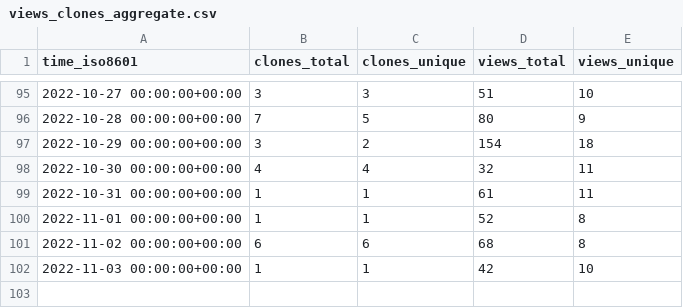
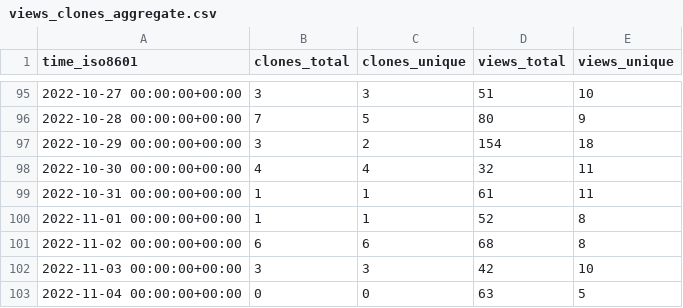
Before and after one commit to JARVIS843/Unity-Tutorial, a CSV file: JARVIS843/Unity-Tutorial/ghrs-data/views_clones_aggregate.csv, drawn as a sheet; only a part is shown, gaps mark what is left out.

```diff
--- a/JARVIS843/Unity-Tutorial/ghrs-data/views_clones_aggregate.csv
+++ b/JARVIS843/Unity-Tutorial/ghrs-data/views_clones_aggregate.csv
@@ -101,2 +101,3 @@ time_iso8601,clones_total,clones_unique,views_total,views_unique
 2022-11-02 00:00:00+00:00,6,6,68,8
-2022-11-03 00:00:00+00:00,1,1,42,10
+2022-11-03 00:00:00+00:00,3,3,42,10
+2022-11-04 00:00:00+00:00,0,0,63,5
```
Also changed, not shown: 1 other file.
